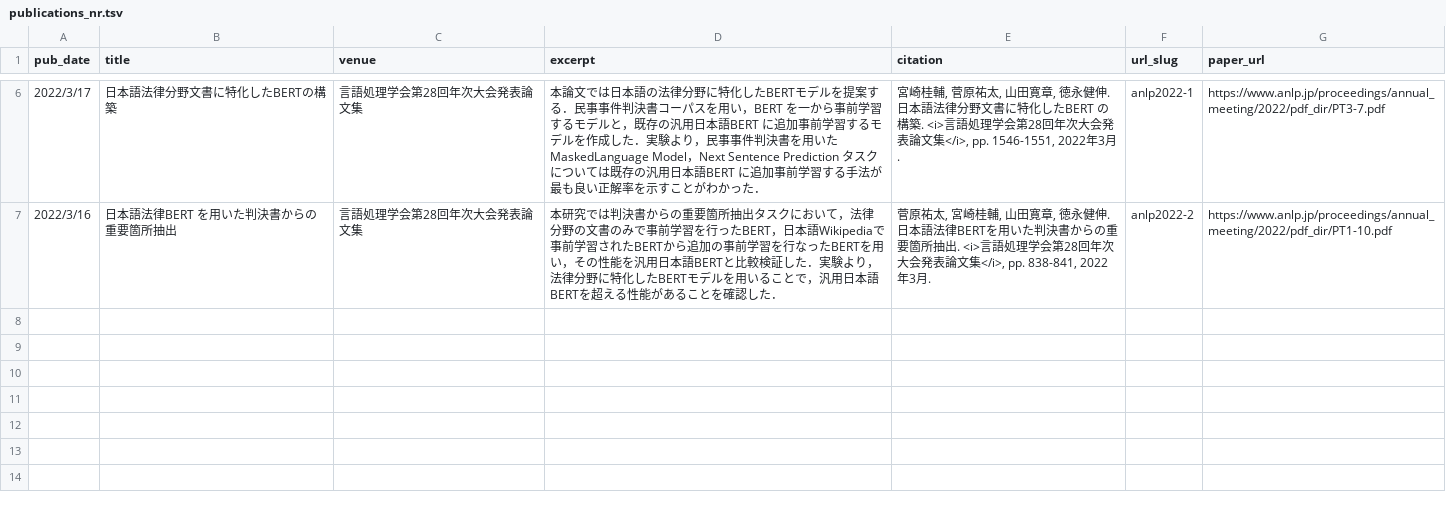
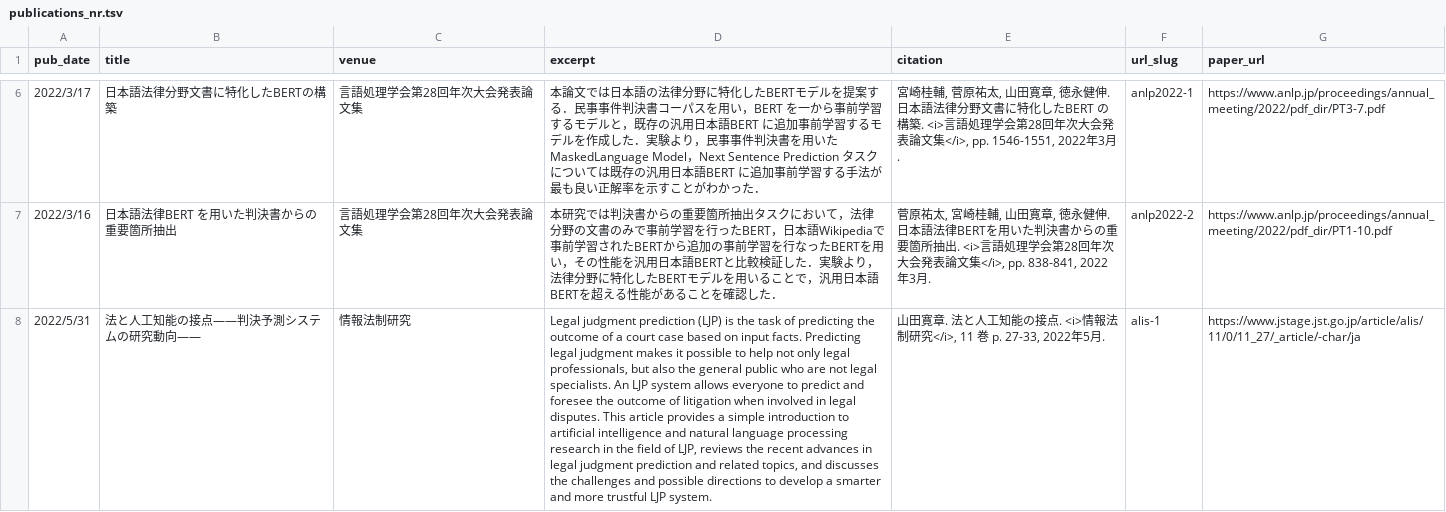
Before and after one commit to nightowl-jp/nightowl-jp.github.io, a TSV file: markdown_generator/publications_nr.tsv, drawn as a sheet; only a part is shown, gaps mark what is left out; the diff names each change by its address in the sheet, - before the commit and + after, or states it on an @@ line.

```diff
--- a/markdown_generator/publications_nr.tsv
+++ b/markdown_generator/publications_nr.tsv
+row 8: 2022/5/31 | 法と人工知能の接点――判決予測システムの研究動向―― | 情報法制研究 | Legal judgment prediction (LJP) is the task of predicting the outcome of a court case based on input facts. Predicting legal judgment makes it possible to help not only legal professionals, but also the general public who are not legal specialists. An LJP system allows everyone to predict and foresee the outcome of litigation when involved in legal disputes. This article provides a simple introduction to artificial intelligence and natural language processing research in the field of LJP, reviews the recent advances in legal judgment prediction and related topics, and discusses the challenges and possible directions to develop a smarter and more trustful LJP system. | 山田寛章. 法と人工知能の接点. <i>情報法制研究</i>, 11 巻 p. 27-33, 2022年5月. | alis-1 | https://www.jstage.jst.go.jp/article/alis/11/0/11_27/_article/-char/ja
```
Also changed, not shown: markdown_generator/publications.tsv, 3 other files.
